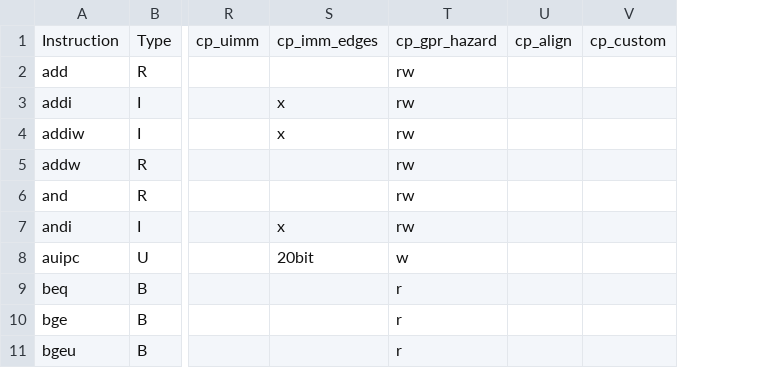
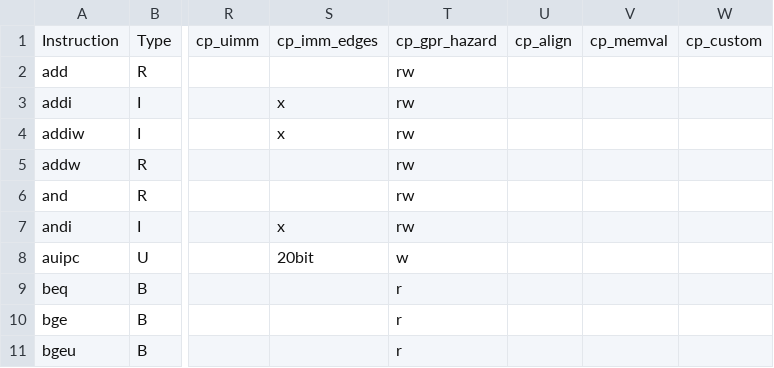
Before and after one commit to openhwgroup/cvw-arch-verif, a CSV file: testplans/I.csv, drawn as a sheet; only a part is shown, gaps mark what is left out; the diff names each change by its address in the sheet, - before the commit and + after, or states it on an @@ line.

Commit message:
Added load memvals for sign/zero extension per Issue #717

```diff
--- a/testplans/I.csv
+++ b/testplans/I.csv
+column V, row 1: cp_memval
```
Also changed, not shown: 1 other file.
